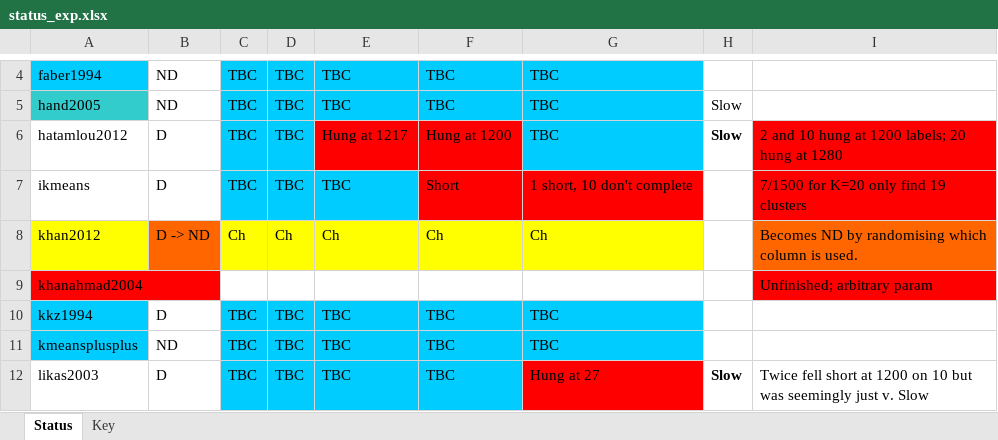
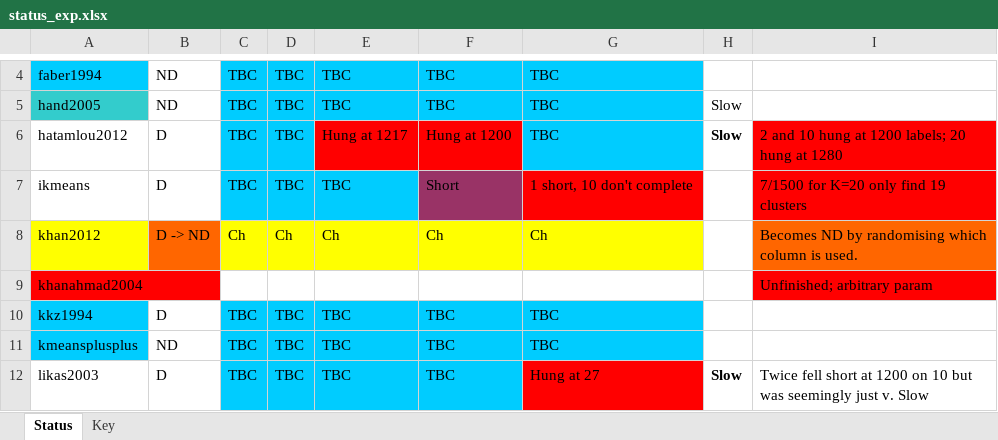
Before and after one commit to simonharris/pykmeans, an Excel workbook: _notes/status_exp.xlsx, sheet Status, drawn as a sheet; only a part is shown, gaps mark what is left out; values as stored, in another font and other column widths than the file's, no borders; the diff names each change by its address in the sheet, - before the commit and + after, or states it on an @@ line.

```diff
--- a/_notes/status_exp.xlsx (sheet Status)
+++ b/_notes/status_exp.xlsx (sheet Status)
-F7 fill: #FF0000
+F7 fill: #993366
```
Also changed, not shown: sheet Key, 1 other file.
